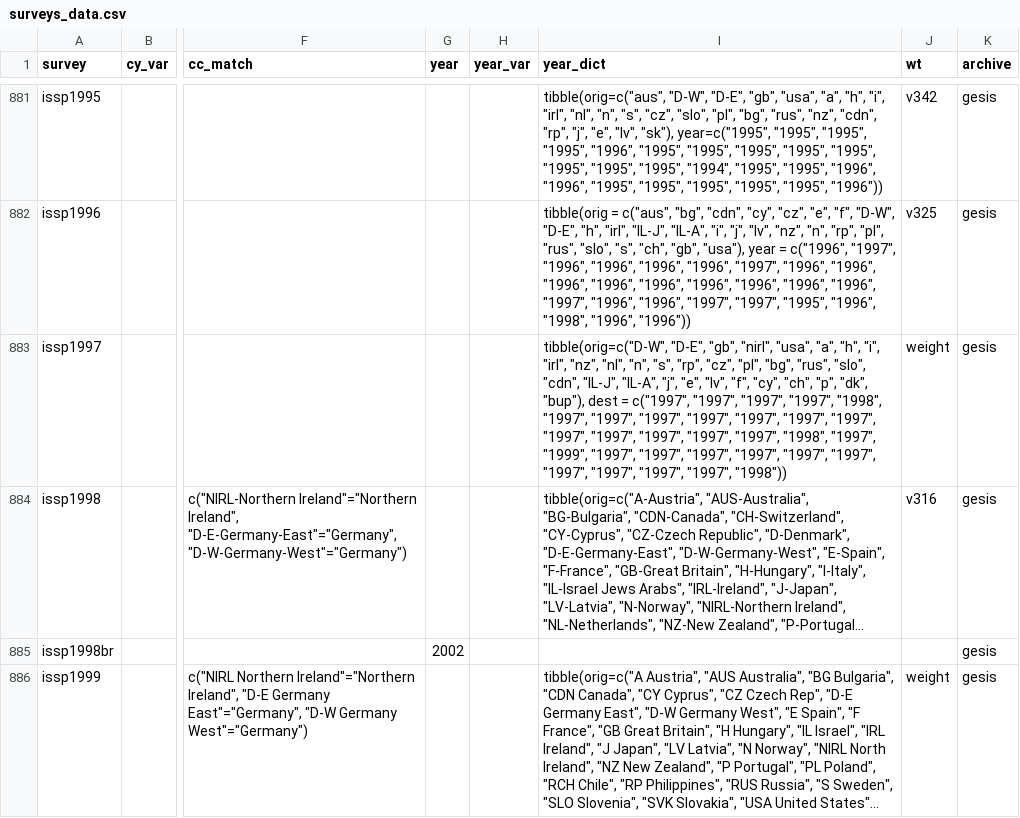
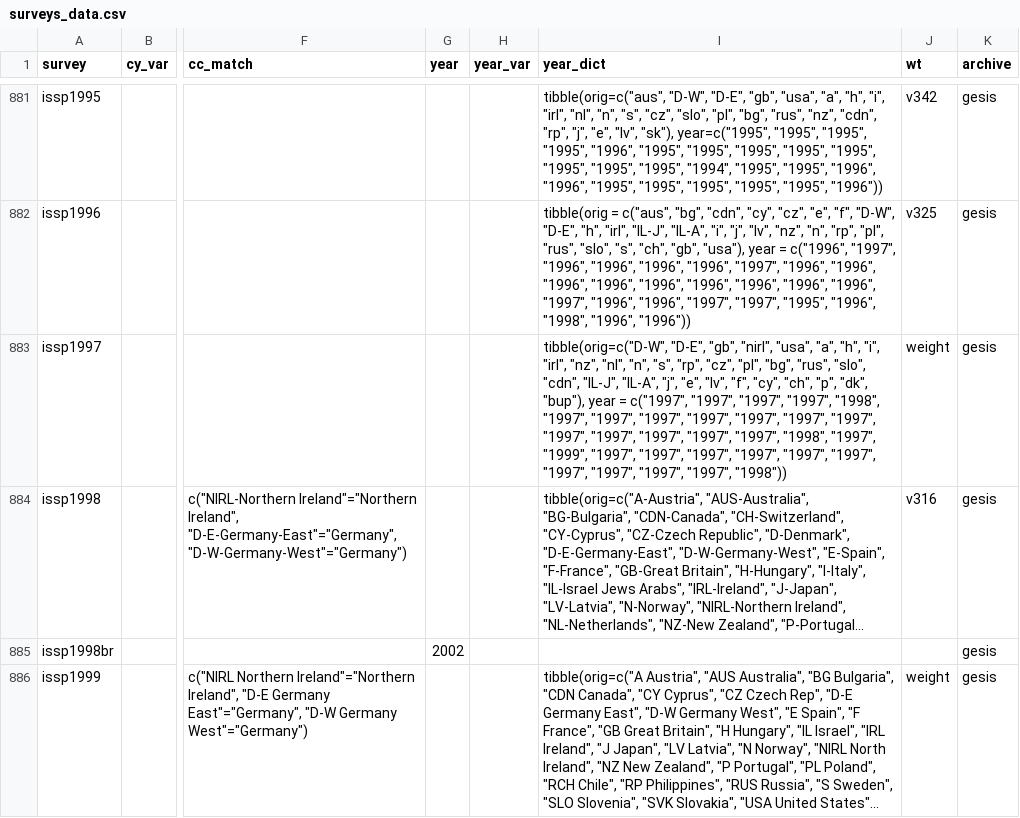
Before and after one commit to fsolt/DCPOtools, a CSV file: data/surveys_data.csv, drawn as a sheet; only a part is shown, gaps mark what is left out; long unchanged cells end in …; the diff names each change by its address in the sheet, - before the commit and + after, or states it on an @@ line.

```diff
--- a/data/surveys_data.csv
+++ b/data/surveys_data.csv
-I883 (year_dict): …"dk", "bup"), dest = c("1997",…
+I883 (year_dict): …"dk", "bup"), year = c("1997",…
```
Also changed, not shown: 1 other file.
